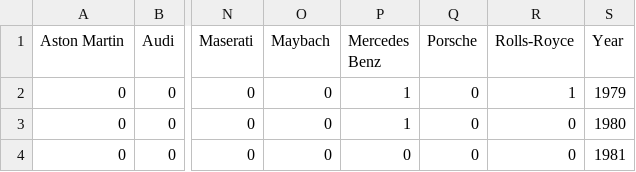
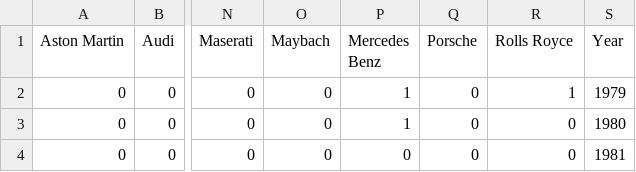
Before and after one commit to leah-ajmani/P2-CS3300, a CSV file: Car_Rap_Lyrics.csv, drawn as a sheet; only a part is shown, gaps mark what is left out; the diff names each change by its address in the sheet, - before the commit and + after, or states it on an @@ line.

Commit message:
Changed parsing code and plotLine code for new data

```diff
--- a/Car_Rap_Lyrics.csv
+++ b/Car_Rap_Lyrics.csv
-R1: Rolls-Royce
+R1: Rolls Royce
```
Also changed, not shown: 4 other files.
